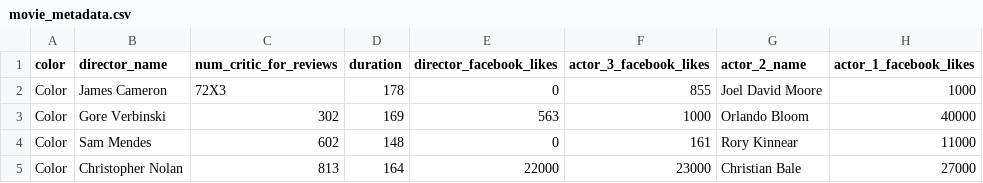
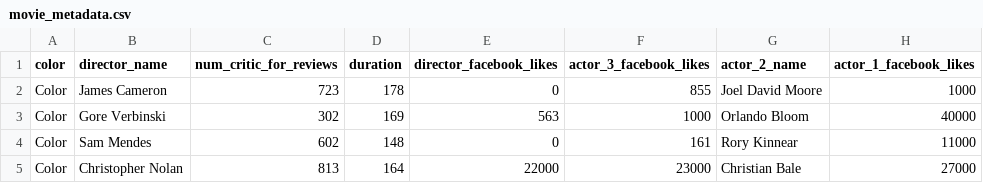
Before and after one commit to rchillyard/TableParser, a CSV file: src/it/resources/com/phasmidsoftware/table/movie_metadata.csv, drawn as a sheet; only a part is shown; the diff names each change by its address in the sheet, - before the commit and + after, or states it on an @@ line.

Commit message:
Implemented mechanism to read all fields of Movie dataset
Various new updates.

```diff
--- a/src/it/resources/com/phasmidsoftware/table/movie_metadata.csv
+++ b/src/it/resources/com/phasmidsoftware/table/movie_metadata.csv
-C2 (num_critic_for_reviews): 72X3
+C2 (num_critic_for_reviews): 723
```
Also changed, not shown: 15 other files.
